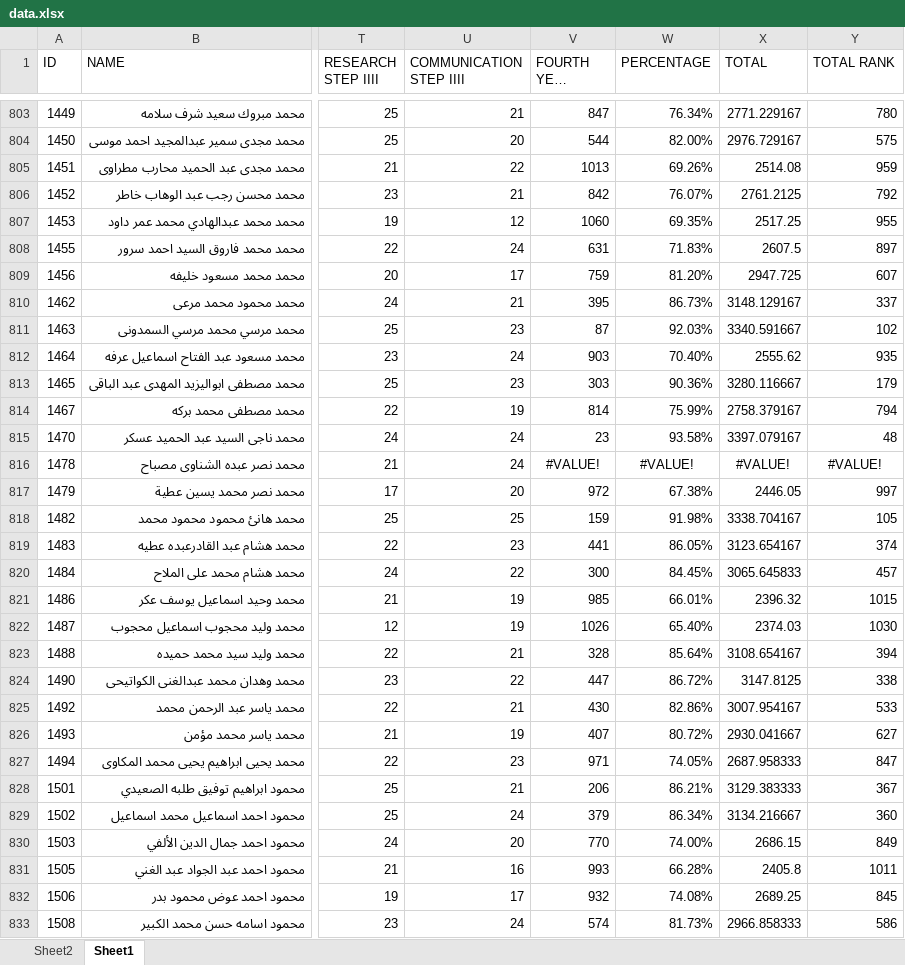
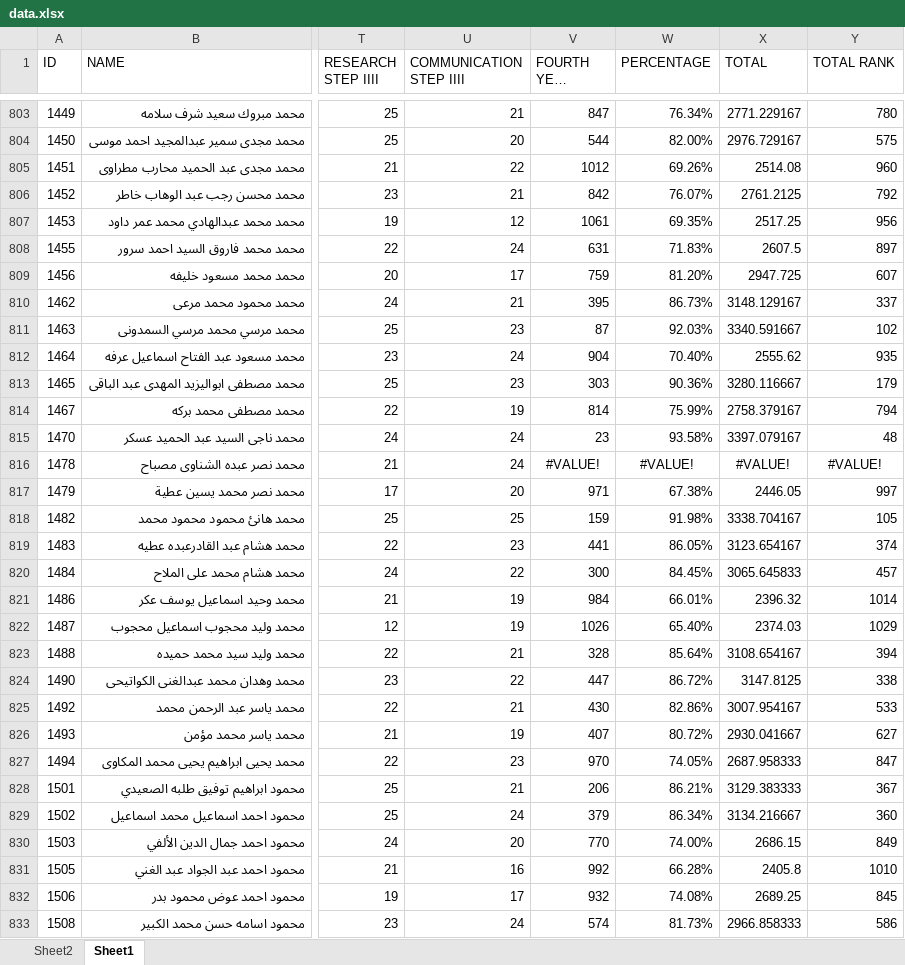
Before and after one commit to Abdohamdy6/project, an Excel workbook: data.xlsx, sheet Sheet1, drawn as a sheet; only a part is shown, gaps mark what is left out; long unchanged cells end in …; values as stored, in another font and other column widths than the file's, no borders; the diff covers the shown part only; the diff names each change by its address in the sheet, - before the commit and + after, or states it on an @@ line.

Commit message:
Update data.xlsx with latest results

```diff
--- a/data.xlsx (sheet Sheet1)
+++ b/data.xlsx (sheet Sheet1)
-V805 (FOURTH YEAR RANK): 1013
+V805 (FOURTH YEAR RANK): 1012
-Y805 (TOTAL RANK): 959
+Y805 (TOTAL RANK): 960
-V807 (FOURTH YEAR RANK): 1060
+V807 (FOURTH YEAR RANK): 1061
-Y807 (TOTAL RANK): 955
+Y807 (TOTAL RANK): 956
-V812 (FOURTH YEAR RANK): 903
+V812 (FOURTH YEAR RANK): 904
-V817 (FOURTH YEAR RANK): 972
+V817 (FOURTH YEAR RANK): 971
-V821 (FOURTH YEAR RANK): 985
+V821 (FOURTH YEAR RANK): 984
-Y821 (TOTAL RANK): 1015
+Y821 (TOTAL RANK): 1014
-Y822 (TOTAL RANK): 1030
+Y822 (TOTAL RANK): 1029
-V827 (FOURTH YEAR RANK): 971
+V827 (FOURTH YEAR RANK): 970
-V831 (FOURTH YEAR RANK): 993
+V831 (FOURTH YEAR RANK): 992
-Y831 (TOTAL RANK): 1011
+Y831 (TOTAL RANK): 1010
```
Also changed, not shown: 175 edited cells elsewhere in this sheet, sheet Sheet2.
